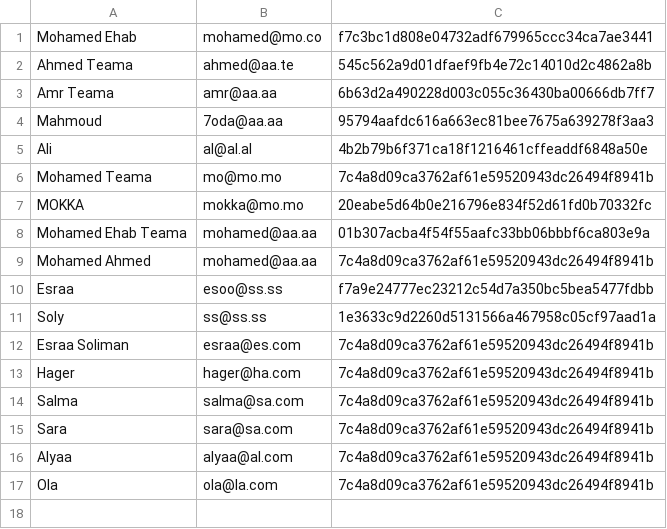
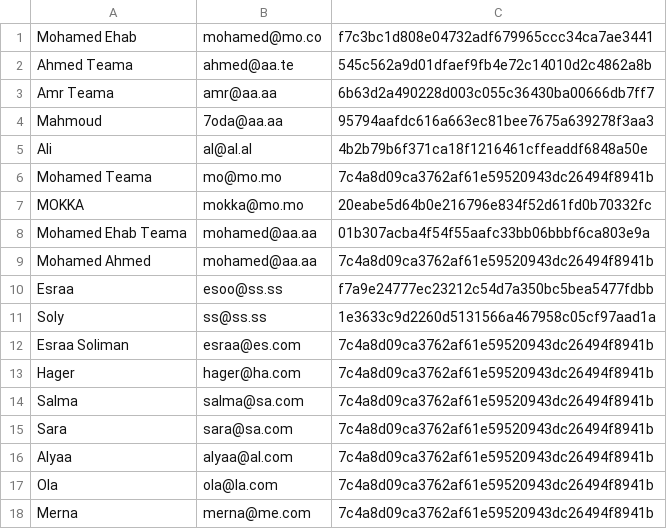
Before and after one commit to Mohamed-Ehab-Teama/PHP-Project-with-file-system, a CSV file: data/users.csv, drawn as a sheet.

Commit message:
Test 9 of march

```diff
--- a/data/users.csv
+++ b/data/users.csv
@@ -17 +17,2 @@ Alyaa,alyaa@al.com,7c4a8d09ca3762af61e59520943dc26494f8941b
 Ola,ola@la.com,7c4a8d09ca3762af61e59520943dc26494f8941b
+Merna,merna@me.com,7c4a8d09ca3762af61e59520943dc26494f8941b
```
